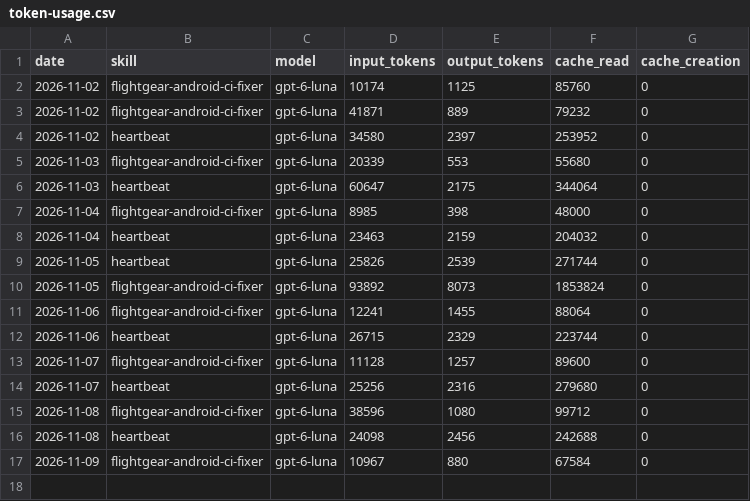
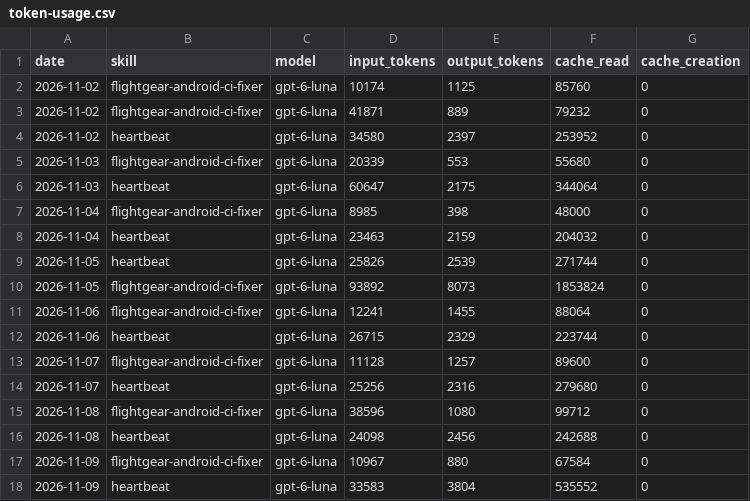
Before and after one commit to Yoyote84/aeon, a CSV file: memory/token-usage.csv, drawn as a sheet; the diff names each change by its address in the sheet, - before the commit and + after, or states it on an @@ line.

Commit message:
chore(heartbeat): auto-commit 2026-11-09

```diff
--- a/memory/token-usage.csv
+++ b/memory/token-usage.csv
+row 18: 2026-11-09 | heartbeat | gpt-6-luna | 33583 | 3804 | 535552 | 0
```
Also changed, not shown: 4 other files.
